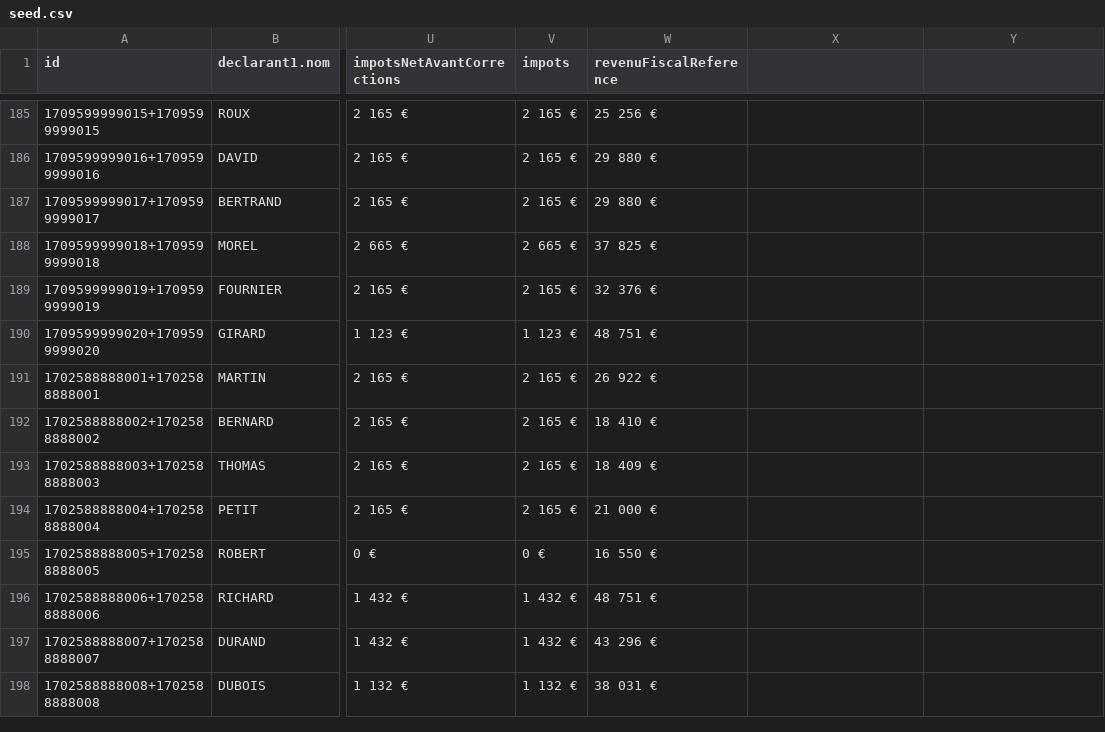
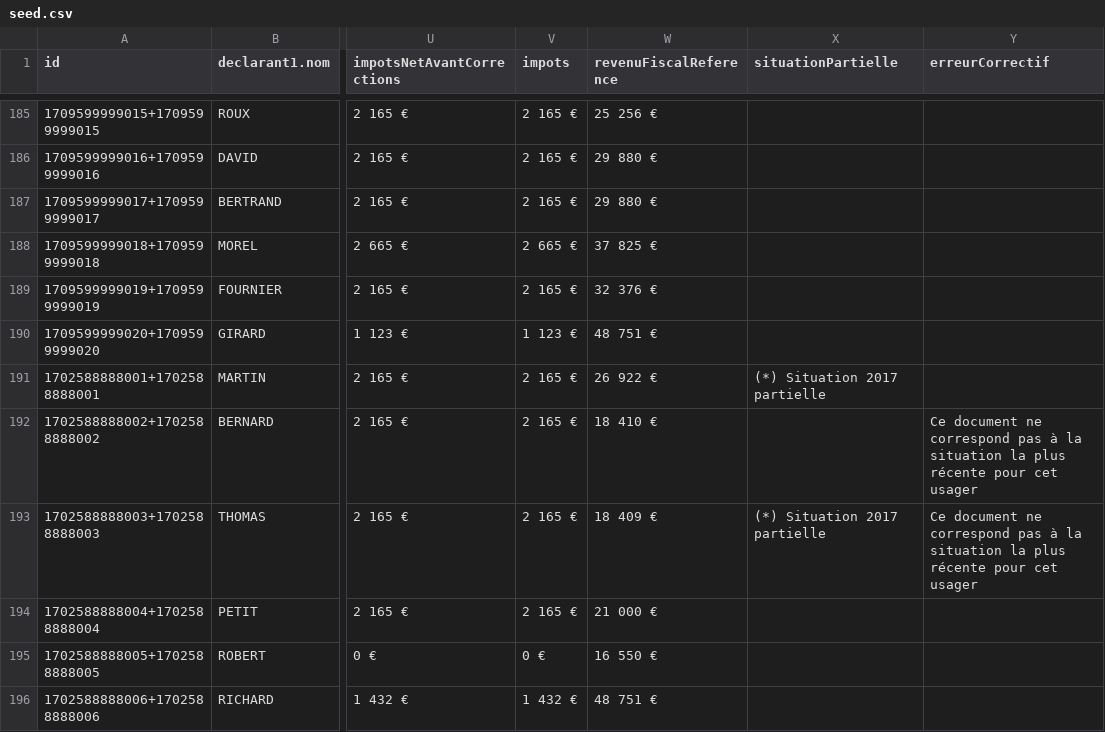
Before and after one commit to ccldns/svair-mock-deprecated, a CSV file: data/seed.csv, drawn as a sheet; only a part is shown, gaps mark what is left out; the shorter side is filled out with more unchanged rows; the diff covers the shown part only; the diff names each change by its address in the sheet, - before the commit and + after, or states it on an @@ line.

Commit message:
add situtationPartielle & erreurCorrectif

```diff
--- a/data/seed.csv
+++ b/data/seed.csv
-X1: (empty)
+X1: situationPartielle
-Y1: (empty)
+Y1: erreurCorrectif
-X191 (situationPartielle): (empty)
+X191 (situationPartielle): (*) Situation 2017 partielle
-Y192:Y193 (erreurCorrectif): (empty)
+Y192:Y193 (erreurCorrectif): Ce document ne correspond pas à la situation la plus récente pour cet usager
-X193 (situationPartielle): (empty)
+X193 (situationPartielle): (*) Situation 2017 partielle
```
Also changed, not shown: 20 edited cells elsewhere in this file, 1 other file.
